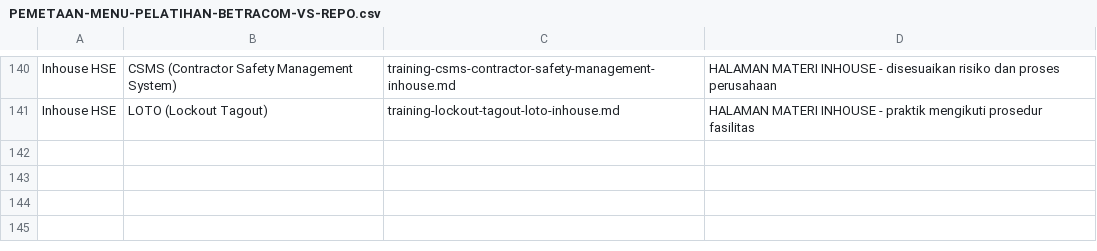
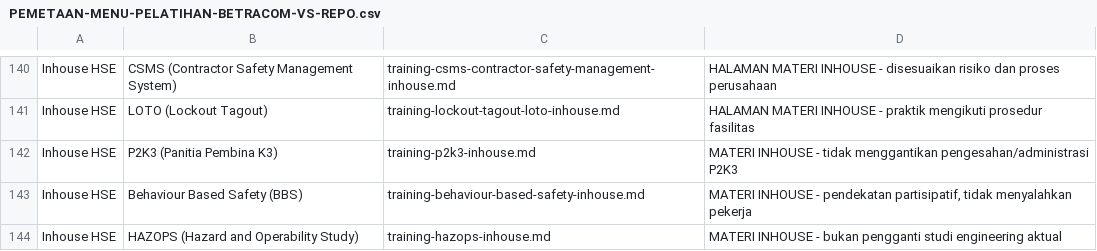
Before and after one commit to arisciwek/pusattraining, a CSV file: docs/PEMETAAN-MENU-PELATIHAN-BETRACOM-VS-REPO.csv, drawn as a sheet; only a part is shown, gaps mark what is left out; the diff names each change by its address in the sheet, - before the commit and + after, or states it on an @@ line.

Commit message:
content: add P2K3 BBS and HAZOPS inhouse training

```diff
--- a/docs/PEMETAAN-MENU-PELATIHAN-BETRACOM-VS-REPO.csv
+++ b/docs/PEMETAAN-MENU-PELATIHAN-BETRACOM-VS-REPO.csv
+row 142: Inhouse HSE | P2K3 (Panitia Pembina K3) | training-p2k3-inhouse.md | MATERI INHOUSE - tidak menggantikan pengesahan/administrasi P2K3
+row 143: Inhouse HSE | Behaviour Based Safety (BBS) | training-behaviour-based-safety-inhouse.md | MATERI INHOUSE - pendekatan partisipatif, tidak menyalahkan pekerja
+row 144: Inhouse HSE | HAZOPS (Hazard and Operability Study) | training-hazops-inhouse.md | MATERI INHOUSE - bukan pengganti studi engineering aktual
```
Also changed, not shown: 3 other files.
